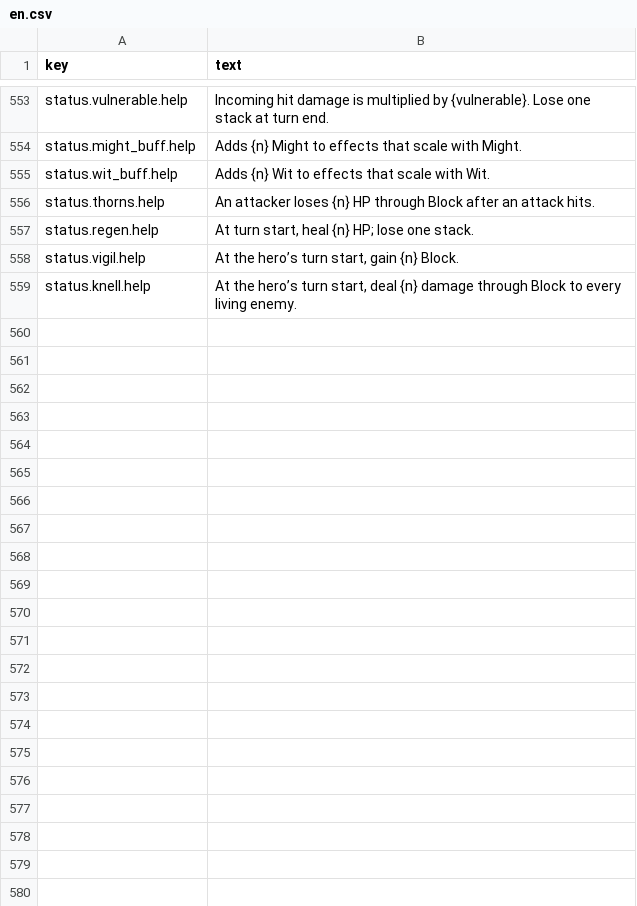
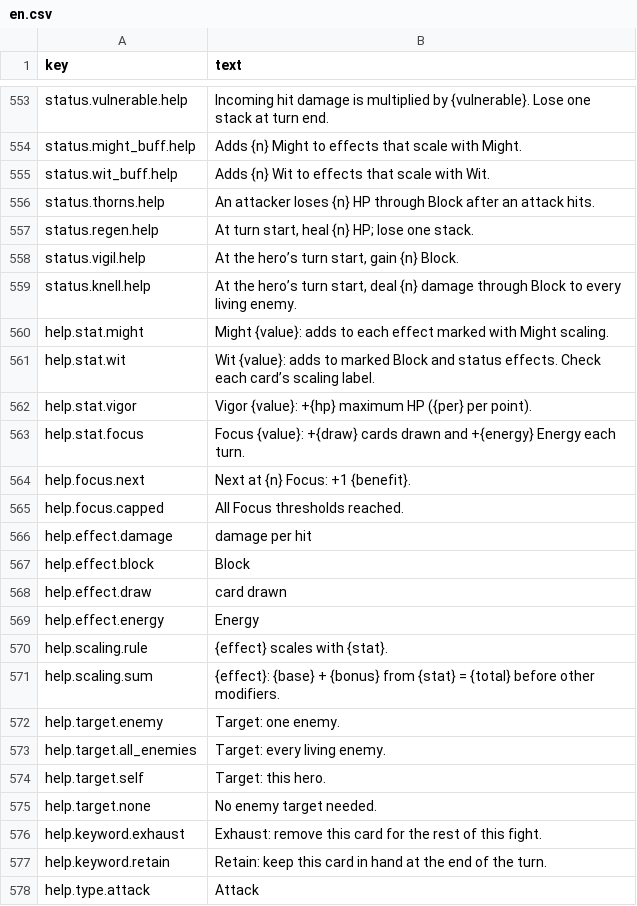
Before and after one commit to moura-code/ghost-guild, a CSV file: data/strings/en.csv, drawn as a sheet; only a part is shown, gaps mark what is left out; the diff covers the shown part only; the diff names each change by its address in the sheet, - before the commit and + after, or states it on an @@ line.

```diff
--- a/data/strings/en.csv
+++ b/data/strings/en.csv
+row 560: help.stat.might | Might {value}: adds to each effect marked with Might scaling.
+row 561: help.stat.wit | Wit {value}: adds to marked Block and status effects. Check each card’s scaling label.
+row 562: help.stat.vigor | Vigor {value}: +{hp} maximum HP ({per} per point).
+row 563: help.stat.focus | Focus {value}: +{draw} cards drawn and +{energy} Energy each turn.
+row 564: help.focus.next | Next at {n} Focus: +1 {benefit}.
+row 565: help.focus.capped | All Focus thresholds reached.
+row 566: help.effect.damage | damage per hit
+row 567: help.effect.block | Block
+row 568: help.effect.draw | card drawn
+row 569: help.effect.energy | Energy
+row 570: help.scaling.rule | {effect} scales with {stat}.
+row 571: help.scaling.sum | {effect}: {base} + {bonus} from {stat} = {total} before other modifiers.
+row 572: help.target.enemy | Target: one enemy.
+row 573: help.target.all_enemies | Target: every living enemy.
+row 574: help.target.self | Target: this hero.
+row 575: help.target.none | No enemy target needed.
+row 576: help.keyword.exhaust | Exhaust: remove this card for the rest of this fight.
+row 577: help.keyword.retain | Retain: keep this card in hand at the end of the turn.
+row 578: help.type.attack | Attack
```
Also changed, not shown: 55 added rows elsewhere in this file, data/strings/es.csv, 47 other files.
